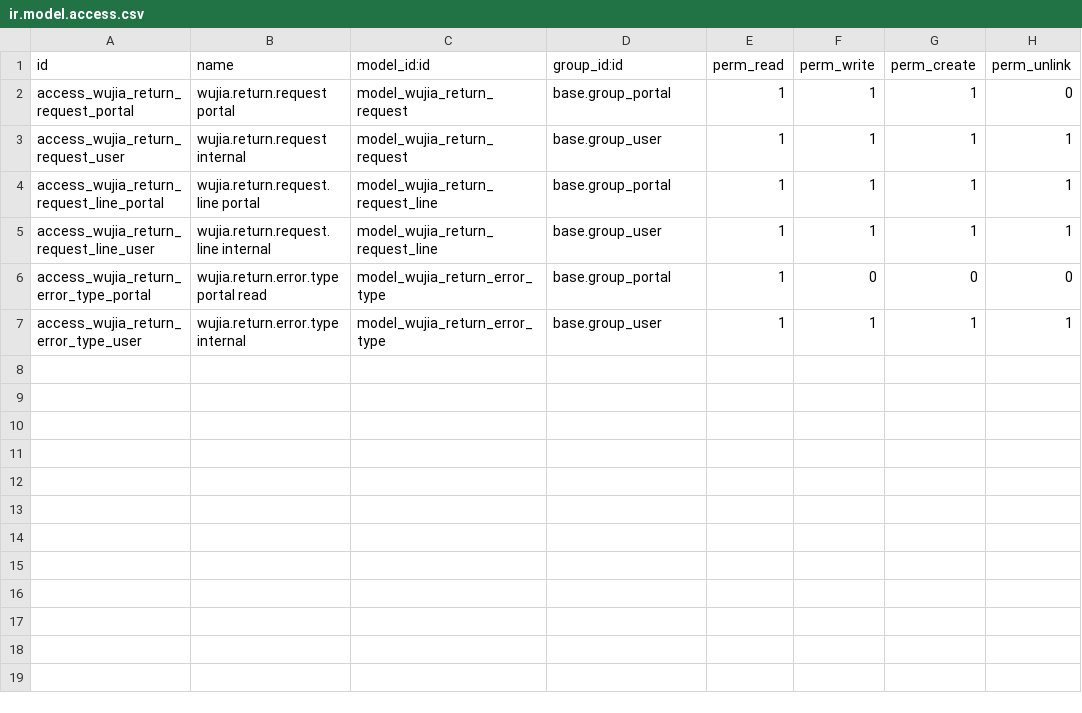
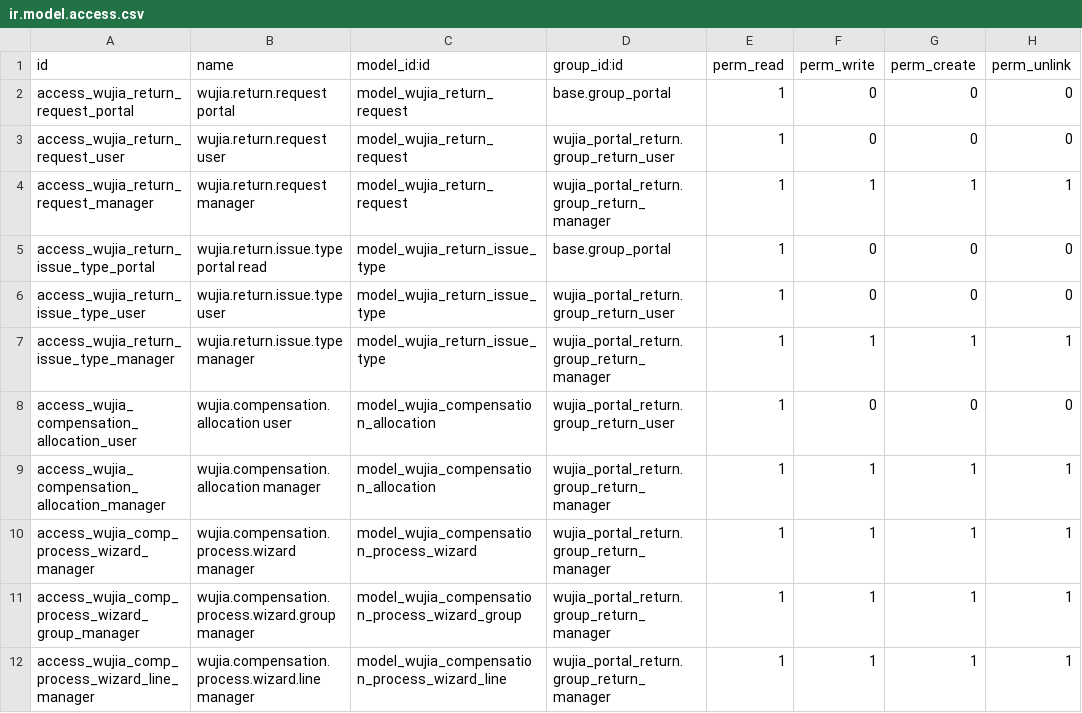
Before and after one commit to huyban2003/WujiaTea-ERP-internal, a CSV file: custom/wujia_portal_return/security/ir.model.access.csv, drawn as a sheet.

```diff
--- a/custom/wujia_portal_return/security/ir.model.access.csv
+++ b/custom/wujia_portal_return/security/ir.model.access.csv
@@ -1,7 +1,12 @@
 id,name,model_id:id,group_id:id,perm_read,perm_write,perm_create,perm_unlink
-access_wujia_return_request_portal,wujia.return.request portal,model_wujia_return_request,base.group_portal,1,1,1,0
-access_wujia_return_request_user,wujia.return.request internal,model_wujia_return_request,base.group_user,1,1,1,1
-access_wujia_return_request_line_portal,wujia.return.request.line portal,model_wujia_return_request_line,base.group_portal,1,1,1,1
-access_wujia_return_request_line_user,wujia.return.request.line internal,model_wujia_return_request_line,base.group_user,1,1,1,1
-access_wujia_return_error_type_portal,wujia.return.error.type portal read,model_wujia_return_error_type,base.group_portal,1,0,0,0
-access_wujia_return_error_type_user,wujia.return.error.type internal,model_wujia_return_error_type,base.group_user,1,1,1,1
+access_wujia_return_request_portal,wujia.return.request portal,model_wujia_return_request,base.group_portal,1,0,0,0
+access_wujia_return_request_user,wujia.return.request user,model_wujia_return_request,wujia_portal_return.group_return_user,1,0,0,0
+access_wujia_return_request_manager,wujia.return.request manager,model_wujia_return_request,wujia_portal_return.group_return_manager,1,1,1,1
+access_wujia_return_issue_type_portal,wujia.return.issue.type portal read,model_wujia_return_issue_type,base.group_portal,1,0,0,0
+access_wujia_return_issue_type_user,wujia.return.issue.type user,model_wujia_return_issue_type,wujia_portal_return.group_return_user,1,0,0,0
+access_wujia_return_issue_type_manager,wujia.return.issue.type manager,model_wujia_return_issue_type,wujia_portal_return.group_return_manager,1,1,1,1
+access_wujia_compensation_allocation_user,wujia.compensation.allocation user,model_wujia_compensation_allocation,wujia_portal_return.group_return_user,1,0,0,0
+access_wujia_compensation_allocation_manager,wujia.compensation.allocation manager,model_wujia_compensation_allocation,wujia_portal_return.group_return_manager,1,1,1,1
+access_wujia_comp_process_wizard_manager,wujia.compensation.process.wizard manager,model_wujia_compensation_process_wizard,wujia_portal_return.group_return_manager,1,1,1,1
+access_wujia_comp_process_wizard_group_manager,wujia.compensation.process.wizard.group manager,model_wujia_compensation_process_wizard_group,wujia_portal_return.group_return_manager,1,1,1,1
+access_wujia_comp_process_wizard_line_manager,wujia.compensation.process.wizard.line manager,model_wujia_compensation_process_wizard_line,wujia_portal_return.group_return_manager,1,1,1,1
```
Also changed, not shown: 42 other files.
